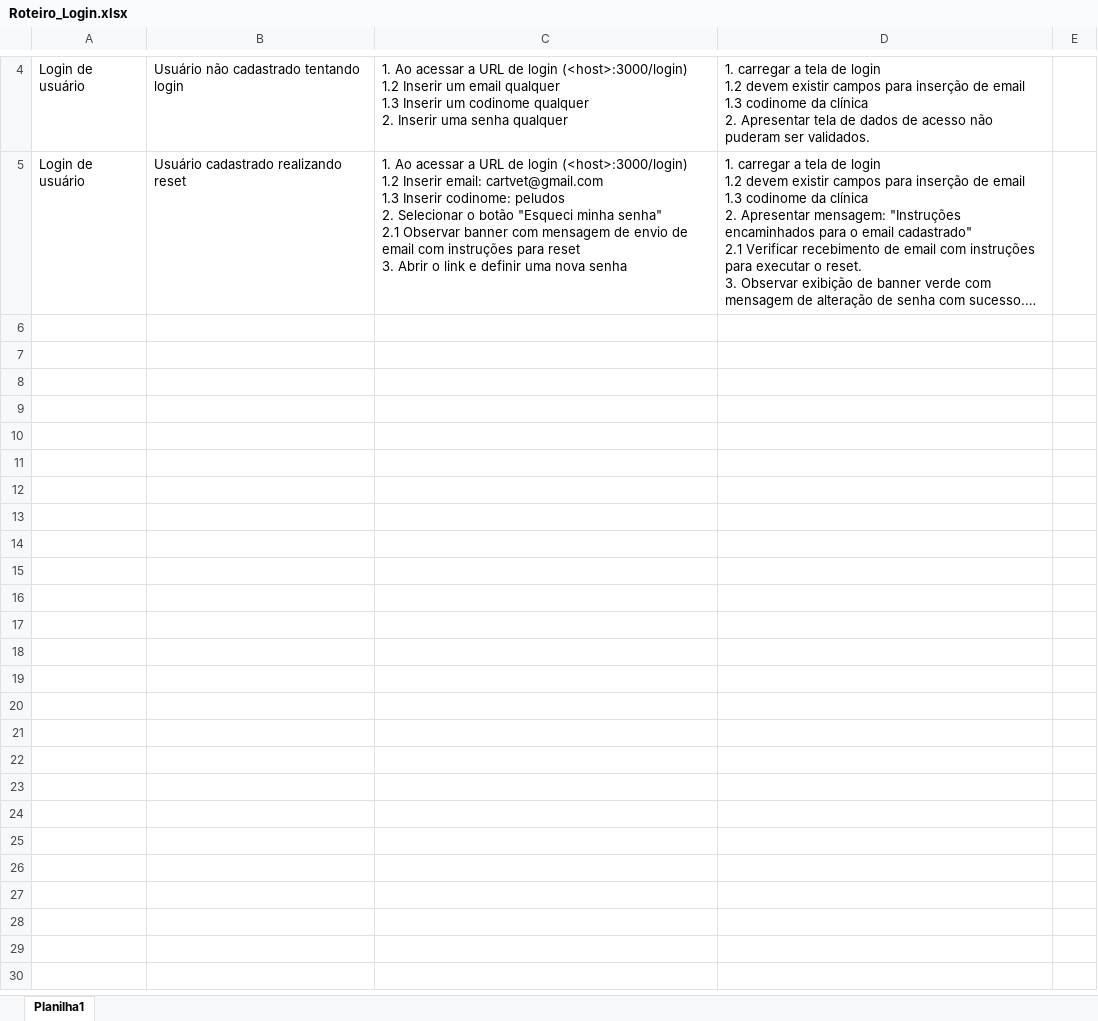
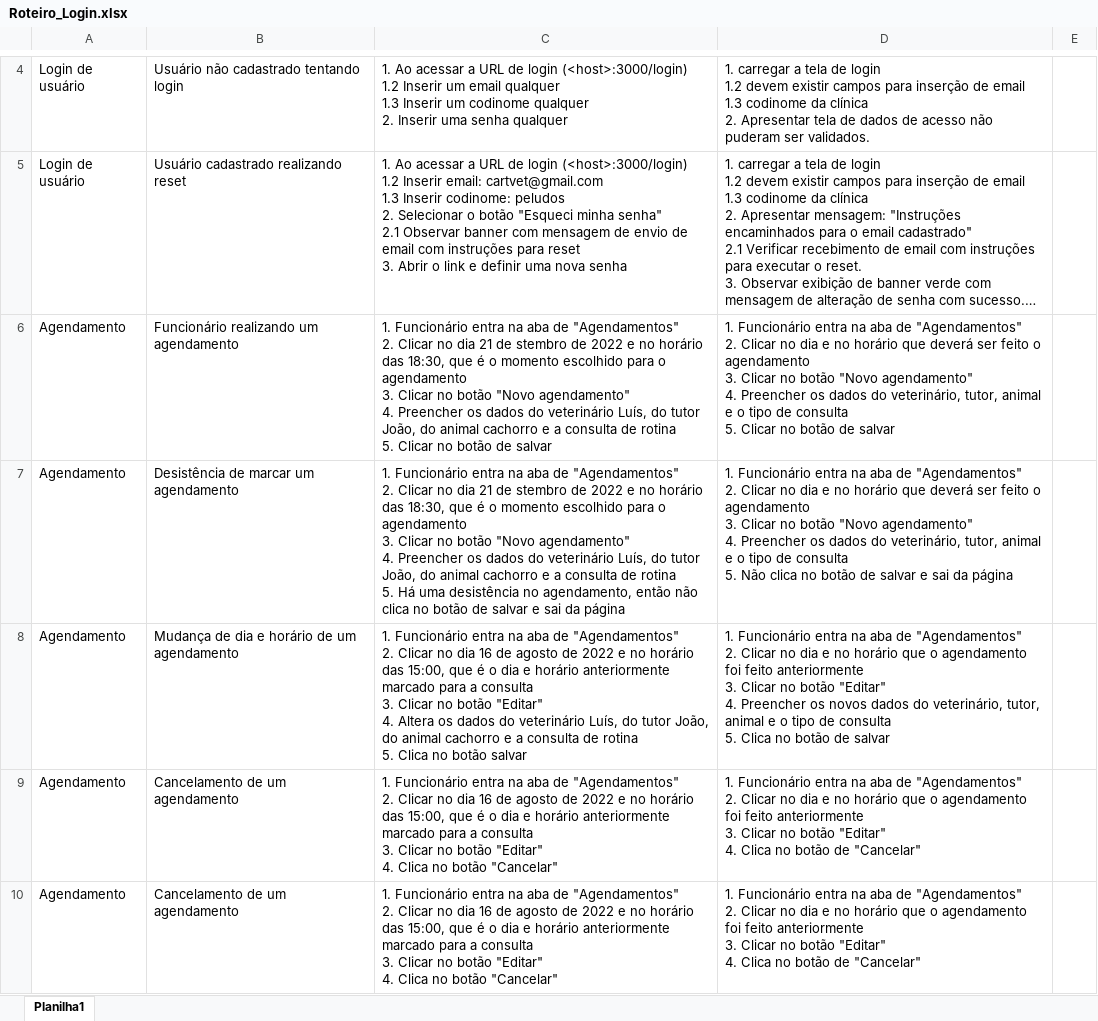
Before and after one commit to EquipeRocketIFSP/roteiros-teste, an Excel workbook: Roteiro_Login.xlsx, sheet Planilha1, drawn as a sheet; only a part is shown, gaps mark what is left out; long unchanged cells end in …; values as stored, in another font and other column widths than the file's, no borders; ↵ is a line break in a cell; the diff covers the shown part only; the diff names each change by its address in the sheet, - before the commit and + after, or states it on an @@ line.

Commit message:
Add files via upload
Signed-off-by: Luís Renato Moreira da Costa <79427742+LuisRenatoCosta@users.noreply.github.com>

```diff
--- a/Roteiro_Login.xlsx (sheet Planilha1)
+++ b/Roteiro_Login.xlsx (sheet Planilha1)
+row 6: Agendamento | Funcionário realizando um agendamento | 1. Funcionário entra na aba de "Agendamentos" ↵ 2. Clicar no dia 21 de stembro de 2022 e no horário das 18:30, que é o momento escolhido para o agendamento ↵ 3. Clicar no botão "Novo agendamento" ↵ 4. Preencher os dados do veterinário Luís, do tutor João, do animal cachorro e a consulta de rotina ↵ 5. Clicar no botão de salvar | 1. Funcionário entra na aba de "Agendamentos" ↵ 2. Clicar no dia e no horário que deverá ser feito o agendamento ↵ 3. Clicar no botão "Novo agendamento" ↵ 4. Preencher os dados do veterinário, tutor, animal e o tipo de consulta ↵ 5. Clicar no botão de salvar
+row 7: Agendamento | Desistência de marcar um agendamento | 1. Funcionário entra na aba de "Agendamentos" ↵ 2. Clicar no dia 21 de stembro de 2022 e no horário das 18:30, que é o momento escolhido para o agendamento ↵ 3. Clicar no botão "Novo agendamento" ↵ 4. Preencher os dados do veterinário Luís, do tutor João, do animal cachorro e a consulta de rotina ↵ 5. Há uma desistência no agendamento, então não clica no botão de salvar e sai da página | 1. Funcionário entra na aba de "Agendamentos" ↵ 2. Clicar no dia e no horário que deverá ser feito o agendamento ↵ 3. Clicar no botão "Novo agendamento" ↵ 4. Preencher os dados do veterinário, tutor, animal e o tipo de consulta ↵ 5. Não clica no botão de salvar e sai da página
+row 8: Agendamento | Mudança de dia e horário de um agendamento | 1. Funcionário entra na aba de "Agendamentos" ↵ 2. Clicar no dia 16 de agosto de 2022 e no horário das 15:00, que é o dia e horário anteriormente marcado para a consulta ↵ 3. Clicar no botão "Editar" ↵ 4. Altera os dados do veterinário Luís, do tutor João, do animal cachorro e a consulta de rotina ↵ 5. Clica no botão salvar | 1. Funcionário entra na aba de "Agendamentos" ↵ 2. Clicar no dia e no horário que o agendamento foi feito anteriormente ↵ 3. Clicar no botão "Editar" ↵ 4. Preencher os novos dados do veterinário, tutor, animal e o tipo de consulta ↵ 5. Clica no botão de salvar
+row 9: Agendamento | Cancelamento de um agendamento | 1. Funcionário entra na aba de "Agendamentos" ↵ 2. Clicar no dia 16 de agosto de 2022 e no horário das 15:00, que é o dia e horário anteriormente marcado para a consulta ↵ 3. Clicar no botão "Editar" ↵ 4. Clica no botão "Cancelar" | 1. Funcionário entra na aba de "Agendamentos" ↵ 2. Clicar no dia e no horário que o agendamento foi feito anteriormente ↵ 3. Clicar no botão "Editar" ↵ 4. Clica no botão de "Cancelar"
+row 10: Agendamento | Cancelamento de um agendamento | 1. Funcionário entra na aba de "Agendamentos" ↵ 2. Clicar no dia 16 de agosto de 2022 e no horário das 15:00, que é o dia e horário anteriormente marcado para a consulta ↵ 3. Clicar no botão "Editar" ↵ 4. Clica no botão "Cancelar" | 1. Funcionário entra na aba de "Agendamentos" ↵ 2. Clicar no dia e no horário que o agendamento foi feito anteriormente ↵ 3. Clicar no botão "Editar" ↵ 4. Clica no botão de "Cancelar"
```
Also changed, not shown: 5 added rows elsewhere in this sheet.
